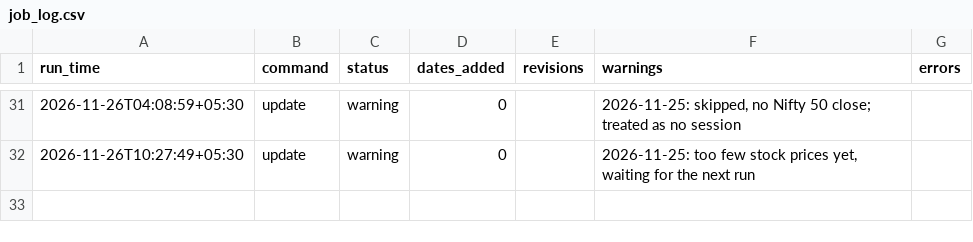
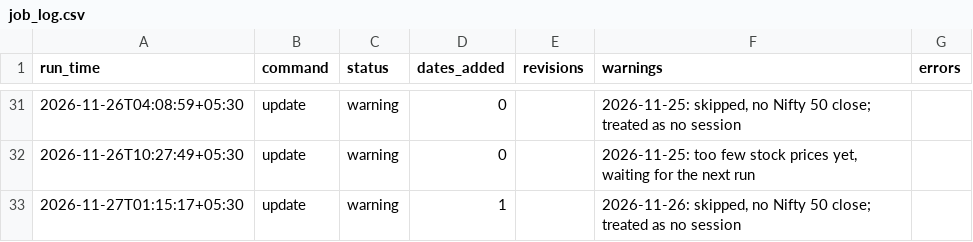
Before and after one commit to khatuaryan10-ops/nifty50-portfolio-risk-models, a CSV file: data/job_log.csv, drawn as a sheet; only a part is shown, gaps mark what is left out.

```diff
--- a/data/job_log.csv
+++ b/data/job_log.csv
@@ -32 +32,2 @@ run_time,command,status,dates_added,revisions,warnings,errors
 2026-11-26T10:27:49+05:30,update,warning,0,,"2026-11-25: too few stock prices yet, waiting for the next run",
+2026-11-27T01:15:17+05:30,update,warning,1,,"2026-11-26: skipped, no Nifty 50 close; treated as no session",
```
Also changed, not shown: data/prices_raw.csv, data/reoptimised_weights.csv, 4 other files.
